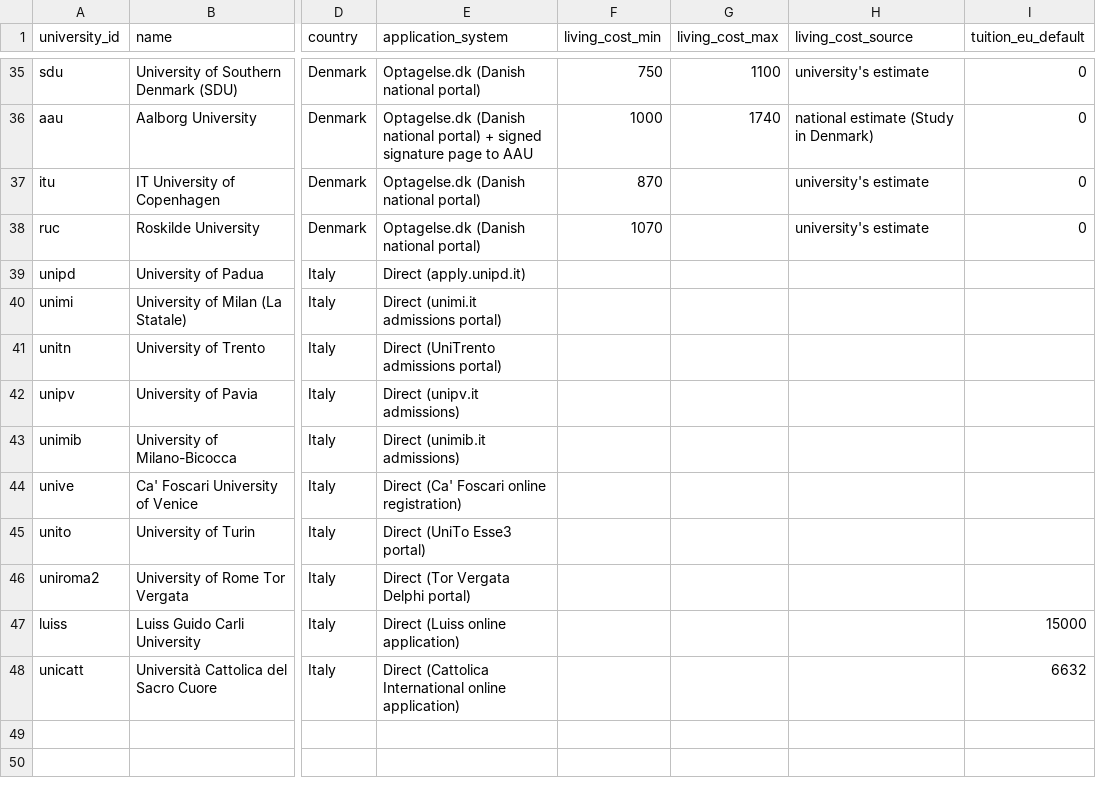
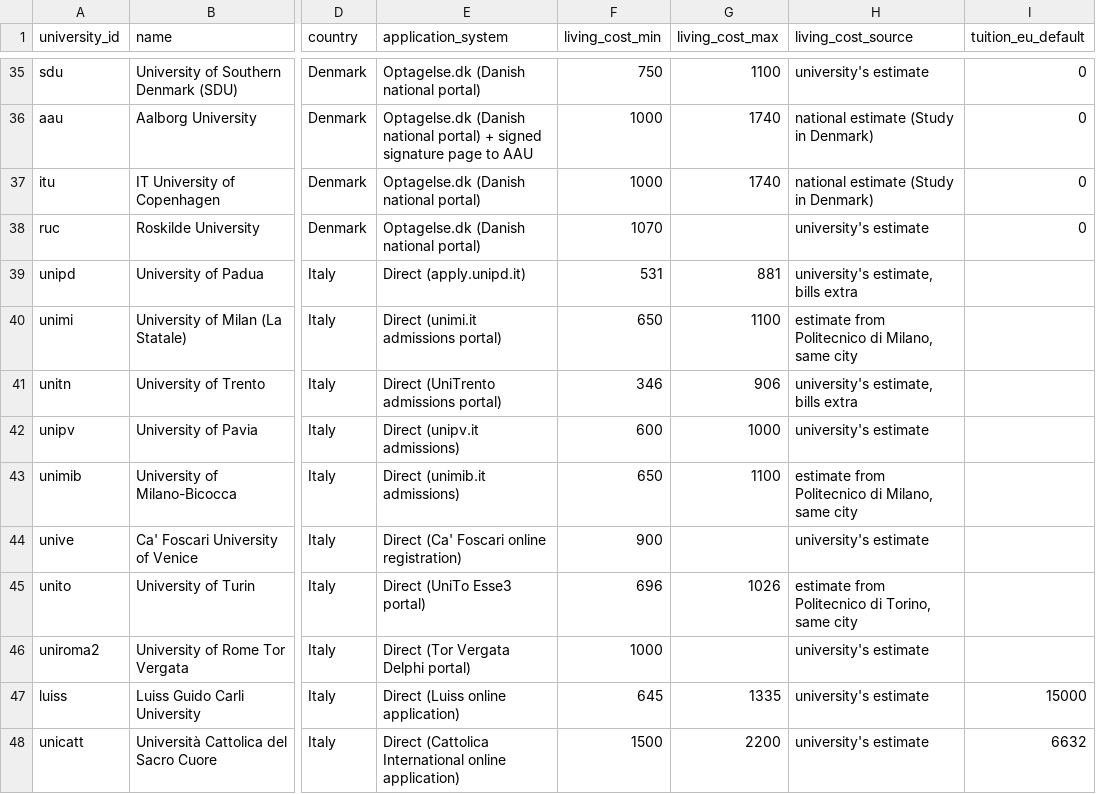
Before and after one commit to kpolacik/ib-university-finder, a CSV file: data/universities.csv, drawn as a sheet; only a part is shown, gaps mark what is left out; the diff covers the shown part only; the diff names each change by its address in the sheet, - before the commit and + after, or states it on an @@ line.

Commit message:
Living costs: Italy; all 47 universities now filled
Own figures (quoted in tools/add-living-costs-2026-10-26.mjs): Ca'
Foscari, Tor Vergata, Sapienza, Luiss, Pavia, Cattolica, Bocconi,
PoliMi, PoliTo. Bologna, Padova and Trento publish items with
"+ utilities" and no figure, so their cards say "bills extra". Milan
Statale (no figure) and Milano-Bicocca (only a 2017-18 figure) use
PoliMi's; Turin's page did not load, so UniTo uses PoliTo's.

Figures dated before 2021 now count as not published, so ITU's 2019
DKK 6,500 is replaced by Study in Denmark's national estimate.
STATUS.md records the rule, the borrowed figures and the doubtful ones.

```diff
--- a/data/universities.csv
+++ b/data/universities.csv
-F37 (living_cost_min): 870
+F37 (living_cost_min): 1000
-G37 (living_cost_max): (empty)
+G37 (living_cost_max): 1740
-H37 (living_cost_source): university's estimate
+H37 (living_cost_source): national estimate (Study in Denmark)
-F39 (living_cost_min): (empty)
+F39 (living_cost_min): 531
-G39 (living_cost_max): (empty)
+G39 (living_cost_max): 881
-H39 (living_cost_source): (empty)
+H39 (living_cost_source): university's estimate, bills extra
-F40 (living_cost_min): (empty)
+F40 (living_cost_min): 650
-G40 (living_cost_max): (empty)
+G40 (living_cost_max): 1100
-H40 (living_cost_source): (empty)
+H40 (living_cost_source): estimate from Politecnico di Milano, same city
-F41 (living_cost_min): (empty)
+F41 (living_cost_min): 346
-G41 (living_cost_max): (empty)
+G41 (living_cost_max): 906
-H41 (living_cost_source): (empty)
+H41 (living_cost_source): university's estimate, bills extra
-F42 (living_cost_min): (empty)
+F42 (living_cost_min): 600
-G42 (living_cost_max): (empty)
+G42 (living_cost_max): 1000
-H42 (living_cost_source): (empty)
+H42 (living_cost_source): university's estimate
-F43 (living_cost_min): (empty)
+F43 (living_cost_min): 650
-G43 (living_cost_max): (empty)
+G43 (living_cost_max): 1100
-H43 (living_cost_source): (empty)
+H43 (living_cost_source): estimate from Politecnico di Milano, same city
-F44 (living_cost_min): (empty)
+F44 (living_cost_min): 900
-H44 (living_cost_source): (empty)
+H44 (living_cost_source): university's estimate
-F45 (living_cost_min): (empty)
+F45 (living_cost_min): 696
-G45 (living_cost_max): (empty)
+G45 (living_cost_max): 1026
-H45 (living_cost_source): (empty)
+H45 (living_cost_source): estimate from Politecnico di Torino, same city
-F46 (living_cost_min): (empty)
+F46 (living_cost_min): 1000
-H46:H48 (living_cost_source): (empty)
+H46:H48 (living_cost_source): university's estimate
-F47 (living_cost_min): (empty)
+F47 (living_cost_min): 645
-G47 (living_cost_max): (empty)
+G47 (living_cost_max): 1335
-F48 (living_cost_min): (empty)
+F48 (living_cost_min): 1500
-G48 (living_cost_max): (empty)
+G48 (living_cost_max): 2200
```
Also changed, not shown: 19 edited cells elsewhere in this file, 3 other files.
